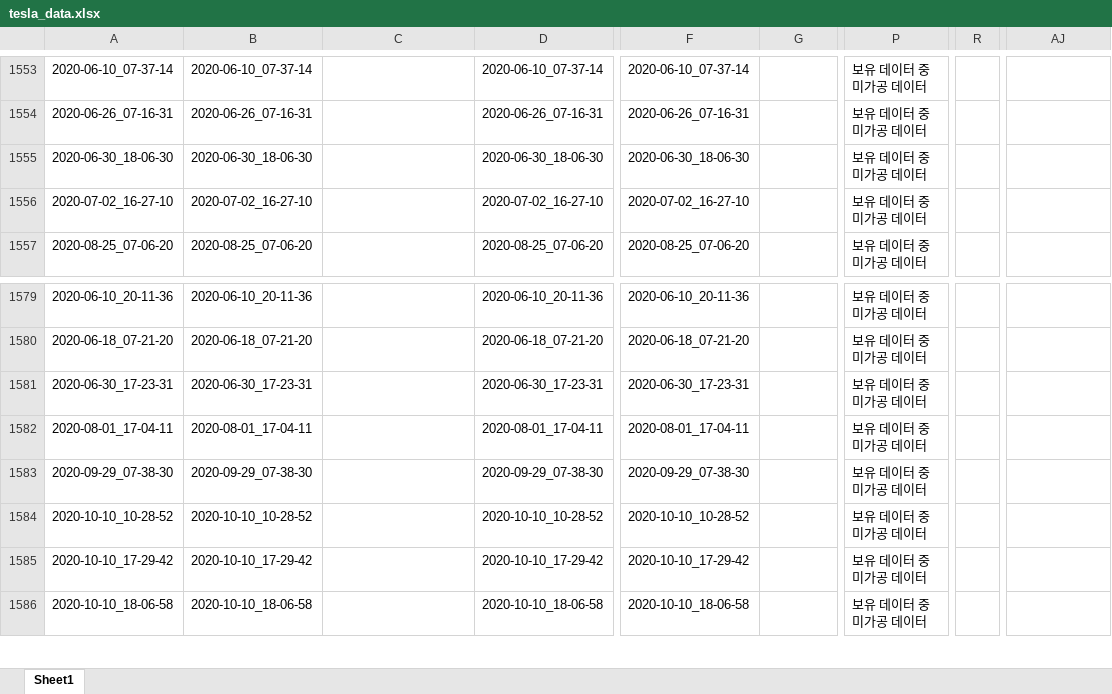
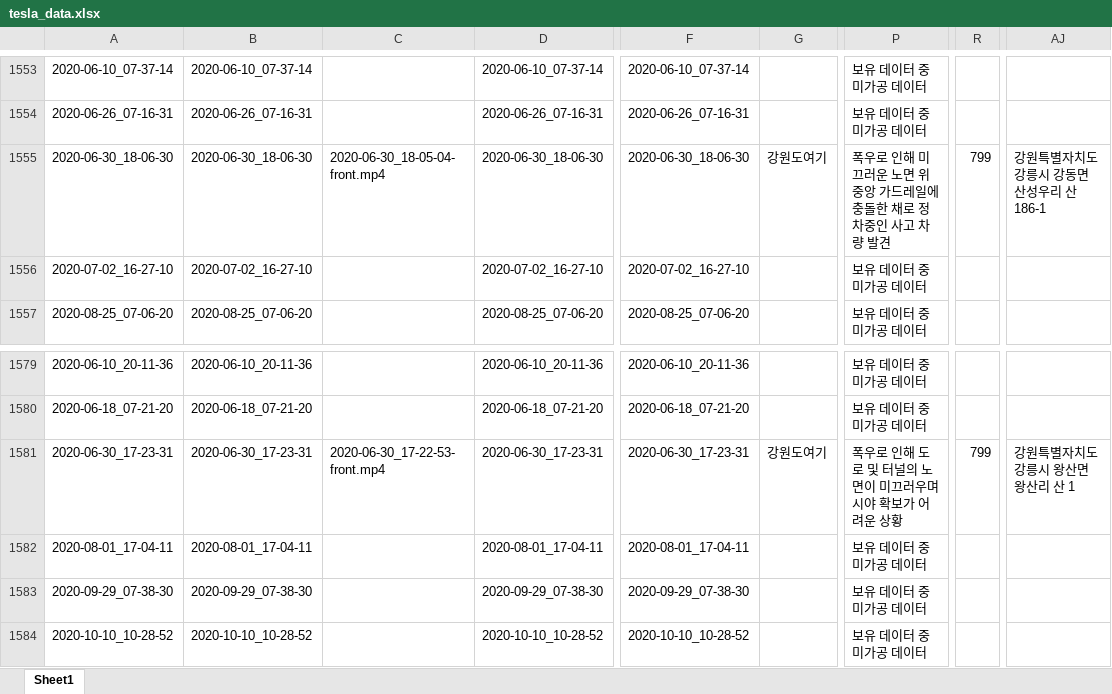
Before and after one commit to hyunq0812/SPS-ACCC, an Excel workbook: tesla_data.xlsx, sheet Sheet1, drawn as a sheet; only a part is shown, gaps mark what is left out; the shorter side is filled out with more unchanged rows; values as stored, in another font and other column widths than the file's, no borders; conditional formats not drawn; the diff names each change by its address in the sheet, - before the commit and + after, or states it on an @@ line.

Commit message:
Add files via upload

```diff
--- a/tesla_data.xlsx (sheet Sheet1)
+++ b/tesla_data.xlsx (sheet Sheet1)
-C1555: (empty)
+C1555: 2020-06-30_18-05-04-front.mp4
-G1555: (empty)
+G1555: 강원도여기
-P1555: 보유 데이터 중 미가공 데이터
+P1555: 폭우로 인해 미끄러운 노면 위 중앙 가드레일에 충돌한 채로 정차중인 사고 차량 발견
-R1555: (empty)
+R1555: 799
-AJ1555: (empty)
+AJ1555: 강원특별자치도 강릉시 강동면 산성우리 산 186-1
-C1581: (empty)
+C1581: 2020-06-30_17-22-53-front.mp4
-G1581: (empty)
+G1581: 강원도여기
-P1581: 보유 데이터 중 미가공 데이터
+P1581: 폭우로 인해 도로 및 터널의 노면이 미끄러우며 시야 확보가 어려운 상황
-R1581: (empty)
+R1581: 799
-AJ1581: (empty)
+AJ1581: 강원특별자치도 강릉시 왕산면 왕산리 산 1
```
